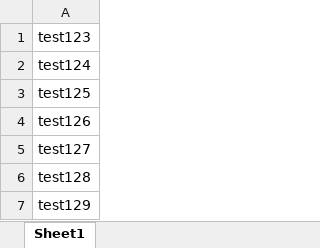
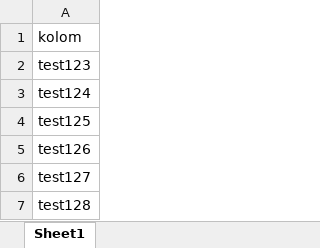
Before and after one commit to brdx88/outlook_email_blast, an Excel workbook: 03-excel_password/test_excel_password.xlsx, sheet Sheet1, drawn as a sheet; only a part is shown; the shorter side is filled out with more unchanged rows; values as stored, in another font and other column widths than the file's, no borders; the diff names each change by its address in the sheet, - before the commit and + after, or states it on an @@ line.

```diff
--- a/03-excel_password/test_excel_password.xlsx (sheet Sheet1)
+++ b/03-excel_password/test_excel_password.xlsx (sheet Sheet1)
+row 1: kolom
```
Also changed, not shown: 03-excel_password/test_excel_password_protected.xlsx, 1 other file.
